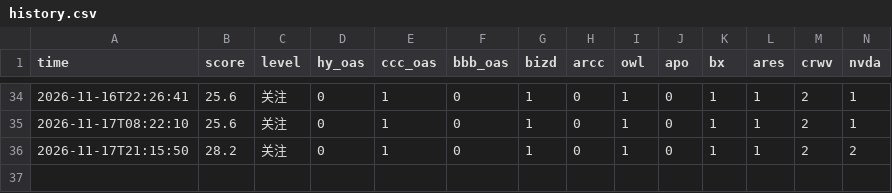
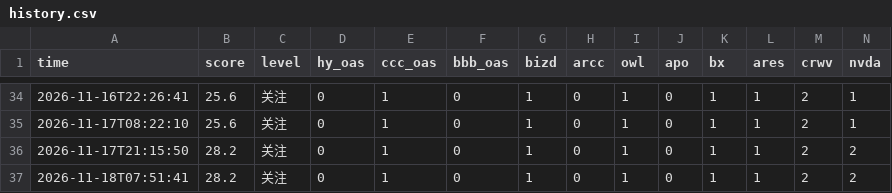
Before and after one commit to salusmedia/minsky-moment-tracker, a CSV file: data/history.csv, drawn as a sheet; only a part is shown, gaps mark what is left out; rows hold the shown columns only; the diff names each change by its address in the sheet, - before the commit and + after, or states it on an @@ line.

```diff
--- a/data/history.csv
+++ b/data/history.csv
+row 37: 2026-11-18T07:51:41 | 28.2 | 关注 | 0 | 1 | 0 | 1 | 0 | 1 | 0 | 1 | 1 | 2 | 2
```
Also changed, not shown: 1 other file.
